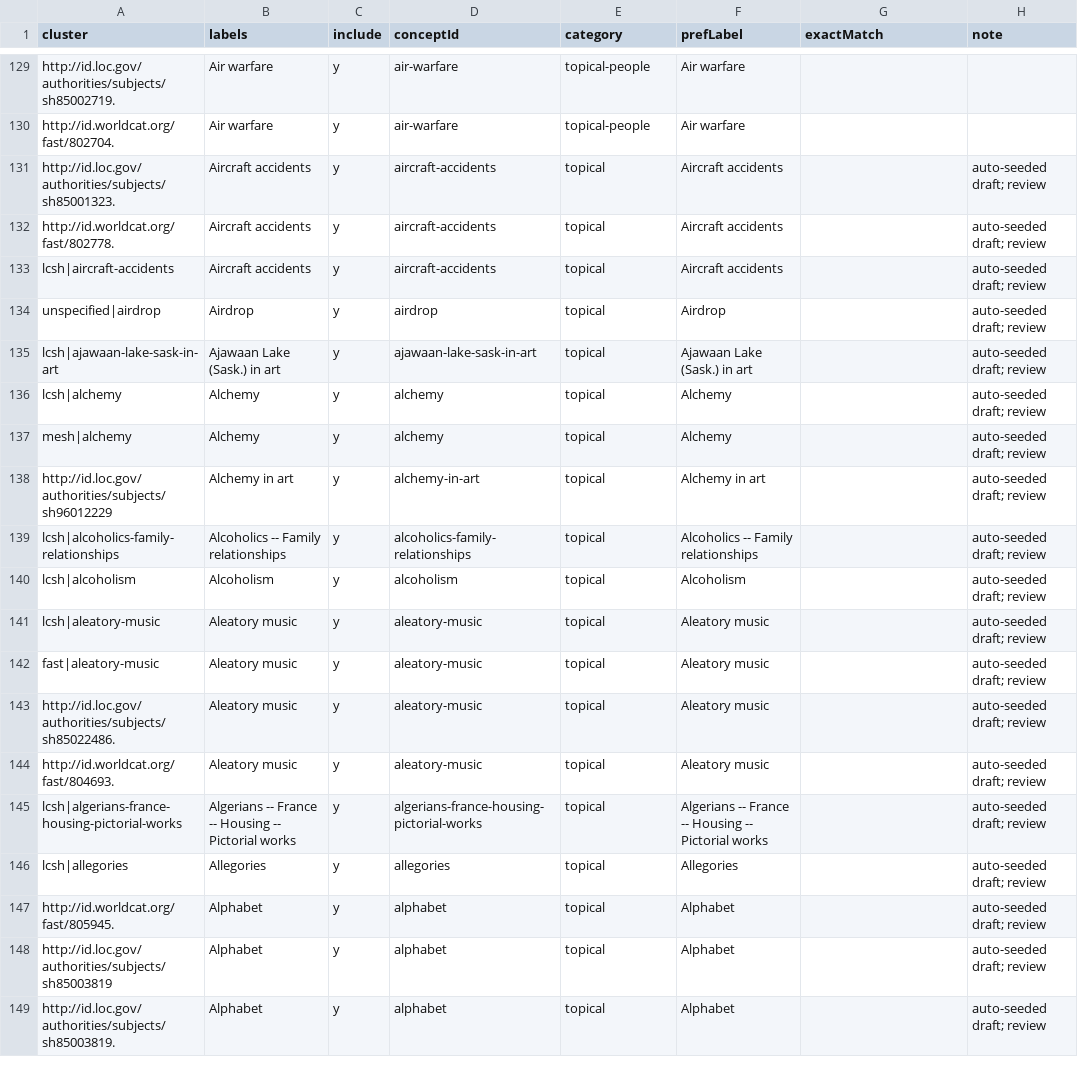
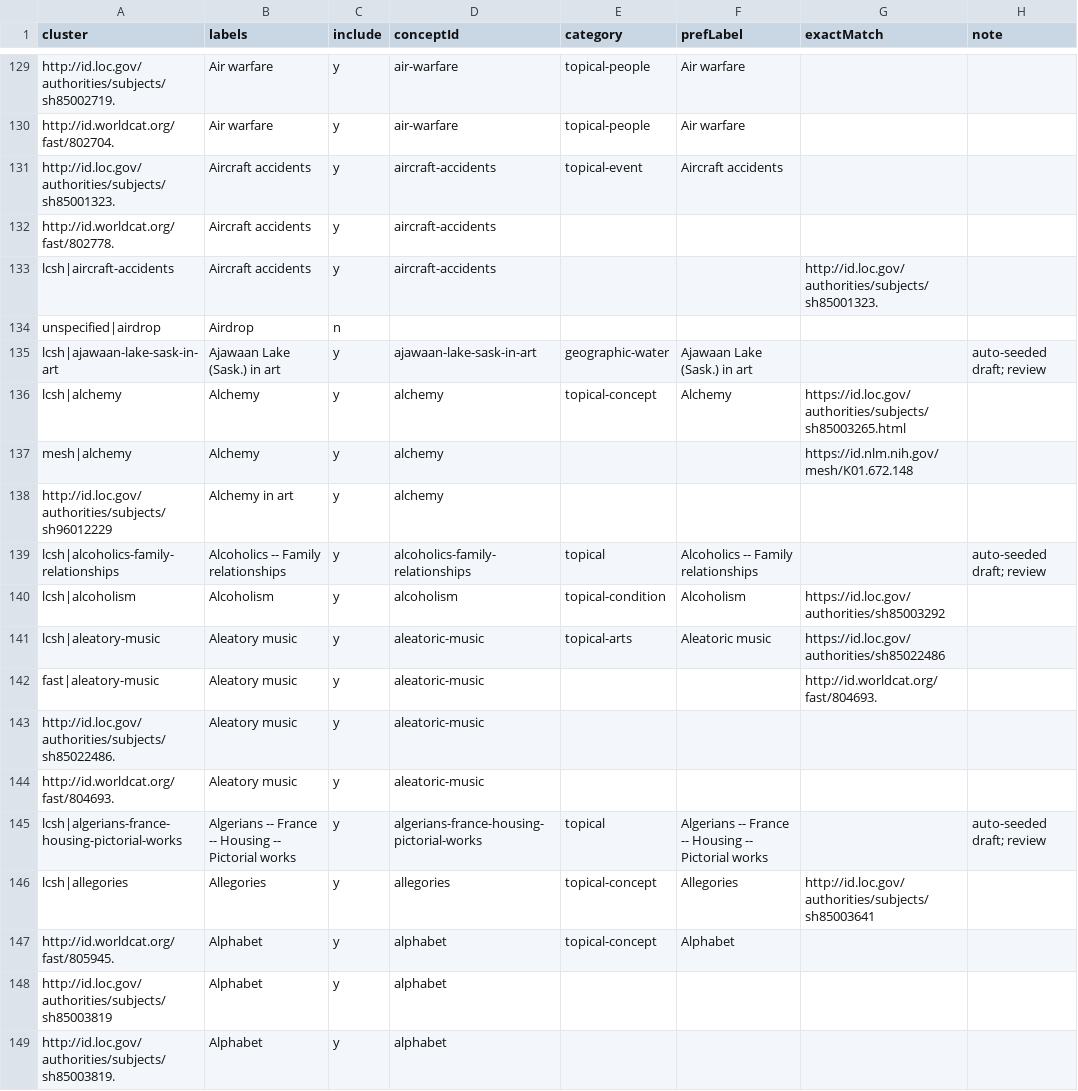
Before and after one commit to dkglab/artists-books, a CSV file: sources/subjects/decisions.csv, drawn as a sheet; only a part is shown, gaps mark what is left out; the diff covers the shown part only.

Commit message:
updated decision and guide

```diff
--- a/sources/subjects/decisions.csv
+++ b/sources/subjects/decisions.csv
@@ -130,20 +130,20 @@ http://id.loc.gov/authorities/subjects/sh85002719.,Air warfare,y,air-warfare,top
 http://id.worldcat.org/fast/802704.,Air warfare,y,air-warfare,topical-people,Air warfare,,
-http://id.loc.gov/authorities/subjects/sh85001323.,Aircraft accidents,y,aircraft-accidents,topical,Aircraft accidents,,auto-seeded draft; review
-http://id.worldcat.org/fast/802778.,Aircraft accidents,y,aircraft-accidents,topical,Aircraft accidents,,auto-seeded draft; review
-lcsh|aircraft-accidents,Aircraft accidents,y,aircraft-accidents,topical,Aircraft accidents,,auto-seeded draft; review
-unspecified|airdrop,Airdrop,y,airdrop,topical,Airdrop,,auto-seeded draft; review
-lcsh|ajawaan-lake-sask-in-art,Ajawaan Lake (Sask.) in art,y,ajawaan-lake-sask-in-art,topical,Ajawaan Lake (Sask.) in art,,auto-seeded draft; review
-lcsh|alchemy,Alchemy,y,alchemy,topical,Alchemy,,auto-seeded draft; review
-mesh|alchemy,Alchemy,y,alchemy,topical,Alchemy,,auto-seeded draft; review
-http://id.loc.gov/authorities/subjects/sh96012229,Alchemy in art,y,alchemy-in-art,topical,Alchemy in art,,auto-seeded draft; review
+http://id.loc.gov/authorities/subjects/sh85001323.,Aircraft accidents,y,aircraft-accidents,topical-event,Aircraft accidents,,
+http://id.worldcat.org/fast/802778.,Aircraft accidents,y,aircraft-accidents,,,,
+lcsh|aircraft-accidents,Aircraft accidents,y,aircraft-accidents,,,http://id.loc.gov/authorities/subjects/sh85001323.,
+unspecified|airdrop,Airdrop,n,,,,,
+lcsh|ajawaan-lake-sask-in-art,Ajawaan Lake (Sask.) in art,y,ajawaan-lake-sask-in-art,geographic-water,Ajawaan Lake (Sask.) in art,,auto-seeded draft; review
+lcsh|alchemy,Alchemy,y,alchemy,topical-concept,Alchemy,https://id.loc.gov/authorities/subjects/sh85003265.html,
+mesh|alchemy,Alchemy,y,alchemy,,,https://id.nlm.nih.gov/mesh/K01.672.148,
+http://id.loc.gov/authorities/subjects/sh96012229,Alchemy in art,y,alchemy,,,,
 lcsh|alcoholics-family-relationships,Alcoholics -- Family relationships,y,alcoholics-family-relationships,topical,Alcoholics -- Family relationships,,auto-seeded draft; review
-lcsh|alcoholism,Alcoholism,y,alcoholism,topical,Alcoholism,,auto-seeded draft; review
-lcsh|aleatory-music,Aleatory music,y,aleatory-music,topical,Aleatory music,,auto-seeded draft; review
-fast|aleatory-music,Aleatory music,y,aleatory-music,topical,Aleatory music,,auto-seeded draft; review
-http://id.loc.gov/authorities/subjects/sh85022486.,Aleatory music,y,aleatory-music,topical,Aleatory music,,auto-seeded draft; review
-http://id.worldcat.org/fast/804693.,Aleatory music,y,aleatory-music,topical,Aleatory music,,auto-seeded draft; review
+lcsh|alcoholism,Alcoholism,y,alcoholism,topical-condition,Alcoholism,https://id.loc.gov/authorities/sh85003292,
+lcsh|aleatory-music,Aleatory music,y,aleatoric-music,topical-arts,Aleatoric music,https://id.loc.gov/authorities/sh85022486,
+fast|aleatory-music,Aleatory music,y,aleatoric-music,,,http://id.worldcat.org/fast/804693.,
+http://id.loc.gov/authorities/subjects/sh85022486.,Aleatory music,y,aleatoric-music,,,,
+http://id.worldcat.org/fast/804693.,Aleatory music,y,aleatoric-music,,,,
 lcsh|algerians-france-housing-pictorial-works,Algerians -- France -- Housing -- Pictorial works,y,algerians-france-housing-pictorial-works,topical,Algerians -- France -- Housing -- Pictorial works,,auto-seeded draft; review
-lcsh|allegories,Allegories,y,allegories,topical,Allegories,,auto-seeded draft; review
-http://id.worldcat.org/fast/805945.,Alphabet,y,alphabet,topical,Alphabet,,auto-seeded draft; review
-http://id.loc.gov/authorities/subjects/sh85003819,Alphabet,y,alphabet,topical,Alphabet,,auto-seeded draft; review
-http://id.loc.gov/authorities/subjects/sh85003819.,Alphabet,y,alphabet,topical,Alphabet,,auto-seeded draft; review
+lcsh|allegories,Allegories,y,allegories,topical-concept,Allegories,http://id.loc.gov/authorities/subjects/sh85003641,
+http://id.worldcat.org/fast/805945.,Alphabet,y,alphabet,topical-concept,Alphabet,,
+http://id.loc.gov/authorities/subjects/sh85003819,Alphabet,y,alphabet,,,,
+http://id.loc.gov/authorities/subjects/sh85003819.,Alphabet,y,alphabet,,,,
```
Also changed, not shown: 68 edited cells elsewhere in this file, 1 other file.
